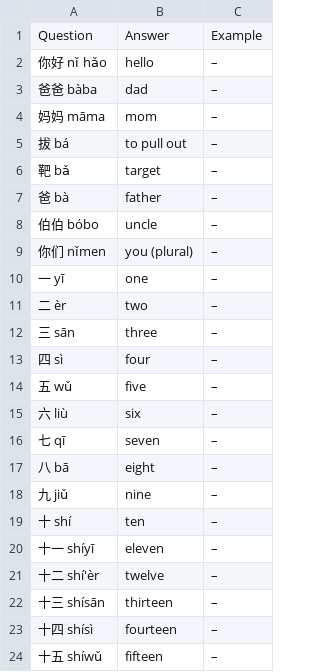
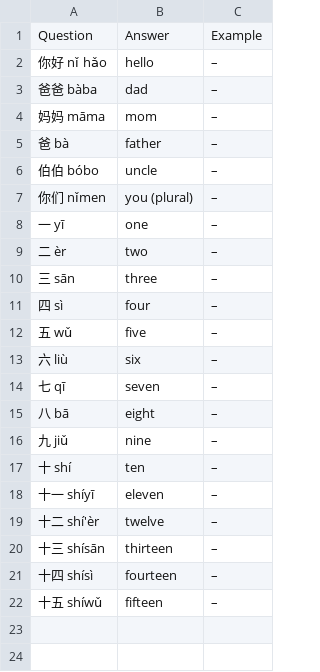
Before and after one commit to Waldmann-dev/Anki-Chinesisch, a TSV file: Chinese Vocabulary/04. Lesson 1 - Good Day/cards.tsv, drawn as a sheet.

Commit message:
Remove 拔 (to pull out) and 靶 (target) from Lesson 1, 21 cards

```diff
--- a/Chinese Vocabulary/04. Lesson 1 - Good Day/cards.tsv
+++ b/Chinese Vocabulary/04. Lesson 1 - Good Day/cards.tsv
@@ -4,4 +4,2 @@ Question	Answer	Example
 妈妈 māma	mom	–
-拔 bá	to pull out	–
-靶 bǎ	target	–
 爸 bà	father	–
```
